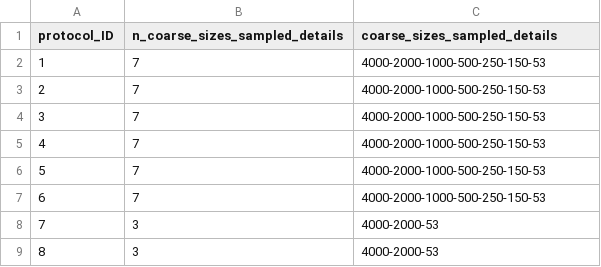
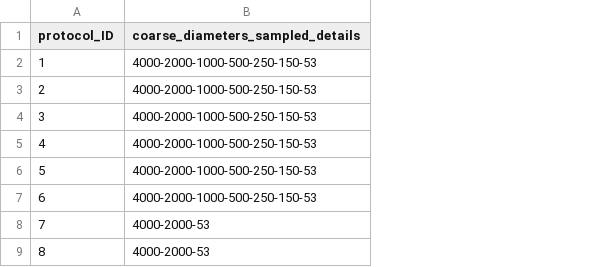
Before and after one commit to evanmascitti/soiltestr, a CSV file: inst/lab_protocols/particle_size_analysis/psa-coarse-diameters-sampled_expanded-details.csv, drawn as a sheet; removed rows and columns are numbered as before the commit, all else as after; the diff names each change by its address in the sheet, - before the commit and + after, or states it on an @@ line.

Commit message:
mostly repaired what was lost....still need to figure out how to handle column types (though not that big a deal) and re-write code to generate plots....also figure out what is wrong with subsetting of common vs specific data files.....split many more functions up into smaller and smaller pieces to make them more modular and easier to debug

```diff
--- a/inst/lab_protocols/particle_size_analysis/psa-coarse-diameters-sampled_expanded-details.csv
+++ b/inst/lab_protocols/particle_size_analysis/psa-coarse-diameters-sampled_expanded-details.csv
-column B (n_coarse_sizes_sampled_details), rows 2-9: 7 | 7 | 7 | 7 | 7 | 7 | 3 | 3
-B1: coarse_sizes_sampled_details
+B1: coarse_diameters_sampled_details
```
Also changed, not shown: 29 other files.
